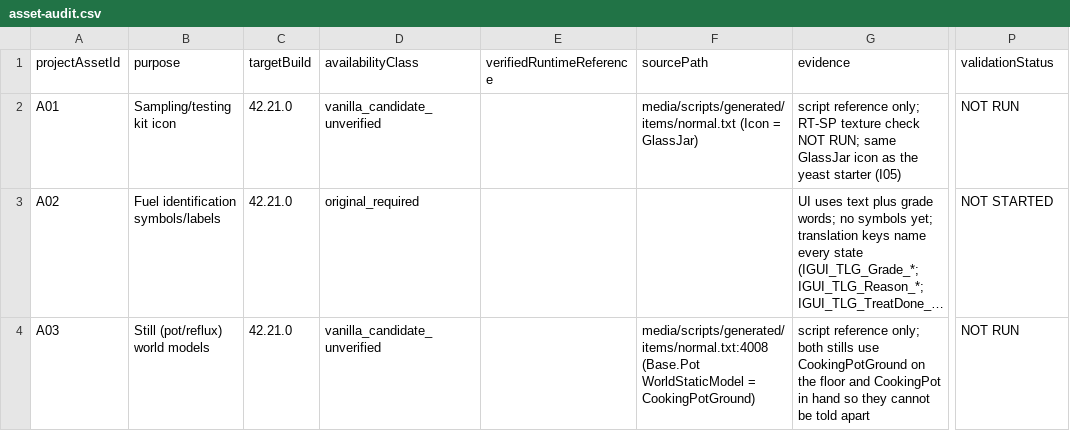
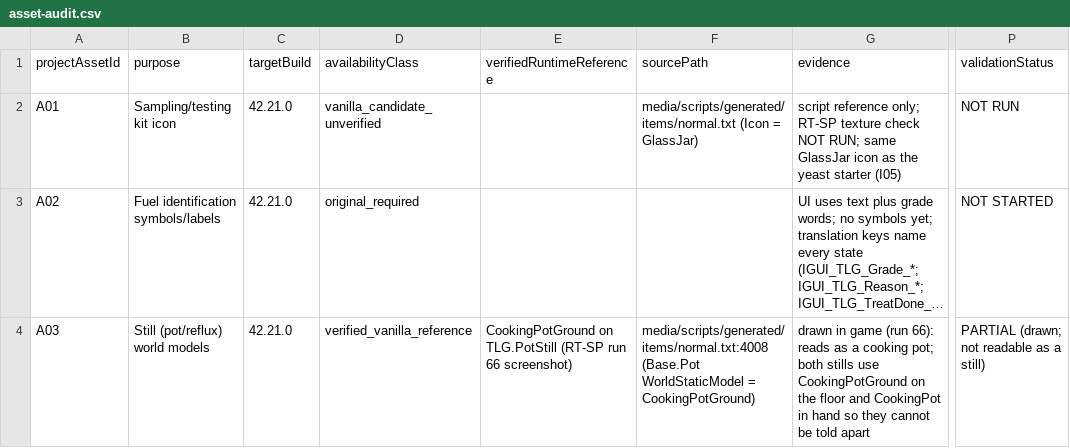
Before and after one commit to smaskrate/TheLastGallon, a CSV file: docs/asset-audit.csv, drawn as a sheet; only a part is shown, gaps mark what is left out; long unchanged cells end in …; the diff covers the shown part only; the diff names each change by its address in the sheet, - before the commit and + after, or states it on an @@ line.

```diff
--- a/docs/asset-audit.csv
+++ b/docs/asset-audit.csv
-D4 (availabilityClass): vanilla_candidate_unverified
+D4 (availabilityClass): verified_vanilla_reference
-E4 (verifiedRuntimeReference): (empty)
+E4 (verifiedRuntimeReference): CookingPotGround on TLG.PotStill (RT-SP run 66 screenshot)
-G4 (evidence): script reference only; both stills…
+G4 (evidence): drawn in game (run 66): reads as a cooking pot; both stills…
-P4 (validationStatus): NOT RUN
+P4 (validationStatus): PARTIAL (drawn; not readable as a still)
```
Also changed, not shown: 10 edited cells elsewhere in this file, 22 other files.
